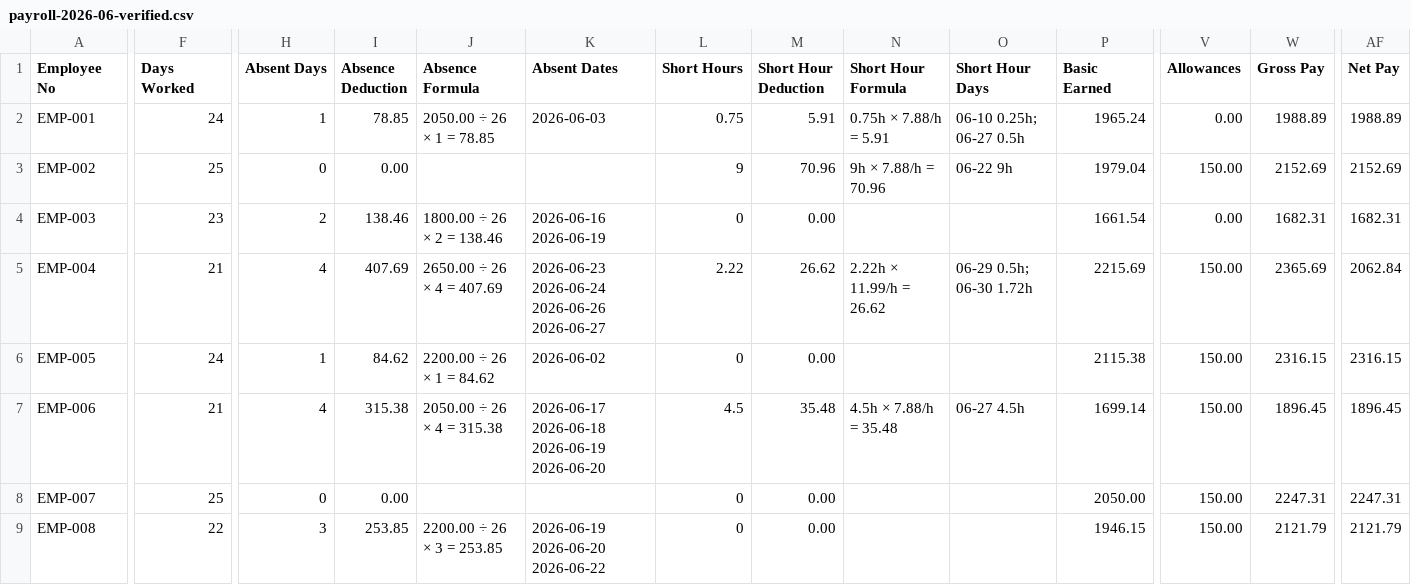
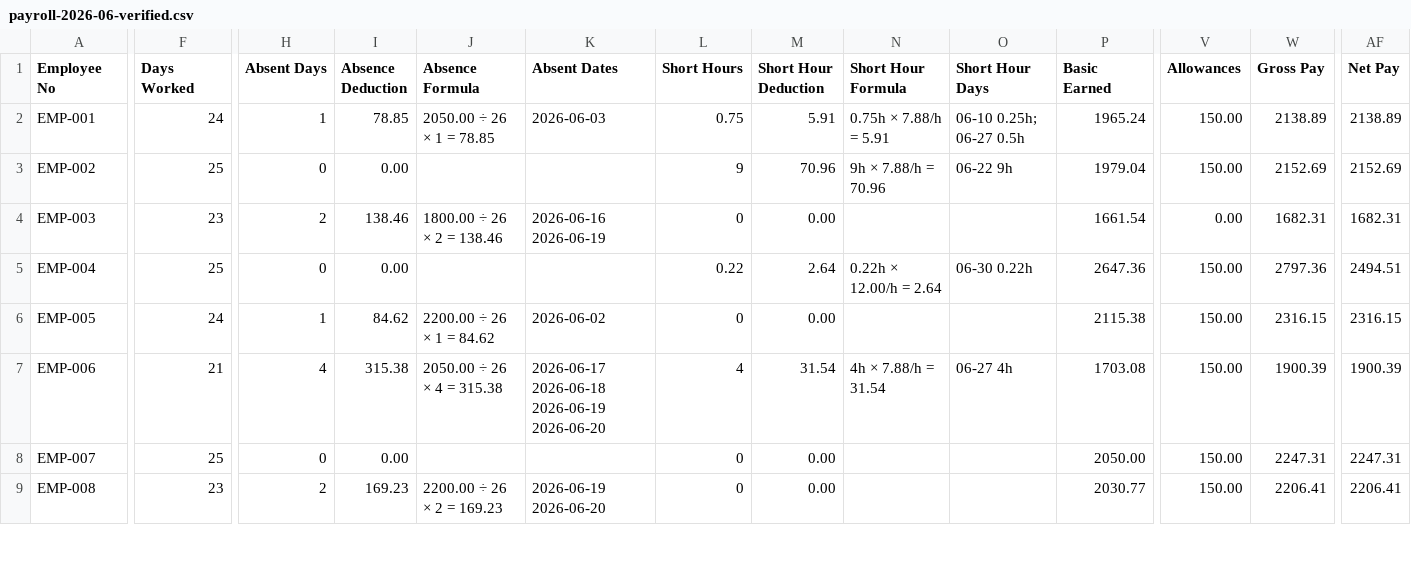
Before and after one commit to weisiang329-eng/hookka-erp-testing, a CSV file: tmp/payroll-2026-06-verified.csv, drawn as a sheet; only a part is shown, gaps mark what is left out; the diff covers the shown part only; the diff names each change by its address in the sheet, - before the commit and + after, or states it on an @@ line.

```diff
--- a/tmp/payroll-2026-06-verified.csv
+++ b/tmp/payroll-2026-06-verified.csv
-V2 (Allowances): 0.00
+V2 (Allowances): 150.00
-W2 (Gross Pay): 1988.89
+W2 (Gross Pay): 2138.89
-AF2 (Net Pay): 1988.89
+AF2 (Net Pay): 2138.89
-F5 (Days Worked): 21
+F5 (Days Worked): 25
-H5 (Absent Days): 4
+H5 (Absent Days): 0
-I5 (Absence Deduction): 407.69
+I5 (Absence Deduction): 0.00
-J5 (Absence Formula): 2650.00 ÷ 26 × 4 = 407.69
+J5 (Absence Formula): (empty)
-K5 (Absent Dates): 2026-06-23 2026-06-24 2026-06-26 2026-06-27
+K5 (Absent Dates): (empty)
-L5 (Short Hours): 2.22
+L5 (Short Hours): 0.22
-M5 (Short Hour Deduction): 26.62
+M5 (Short Hour Deduction): 2.64
-N5 (Short Hour Formula): 2.22h × 11.99/h = 26.62
+N5 (Short Hour Formula): 0.22h × 12.00/h = 2.64
-O5 (Short Hour Days): 06-29 0.5h; 06-30 1.72h
+O5 (Short Hour Days): 06-30 0.22h
-P5 (Basic Earned): 2215.69
+P5 (Basic Earned): 2647.36
-W5 (Gross Pay): 2365.69
+W5 (Gross Pay): 2797.36
-AF5 (Net Pay): 2062.84
+AF5 (Net Pay): 2494.51
-L7 (Short Hours): 4.5
+L7 (Short Hours): 4
-M7 (Short Hour Deduction): 35.48
+M7 (Short Hour Deduction): 31.54
-N7 (Short Hour Formula): 4.5h × 7.88/h = 35.48
+N7 (Short Hour Formula): 4h × 7.88/h = 31.54
-O7 (Short Hour Days): 06-27 4.5h
+O7 (Short Hour Days): 06-27 4h
-P7 (Basic Earned): 1699.14
+P7 (Basic Earned): 1703.08
-W7 (Gross Pay): 1896.45
+W7 (Gross Pay): 1900.39
-AF7 (Net Pay): 1896.45
+AF7 (Net Pay): 1900.39
-F9 (Days Worked): 22
+F9 (Days Worked): 23
-H9 (Absent Days): 3
+H9 (Absent Days): 2
-I9 (Absence Deduction): 253.85
+I9 (Absence Deduction): 169.23
-J9 (Absence Formula): 2200.00 ÷ 26 × 3 = 253.85
+J9 (Absence Formula): 2200.00 ÷ 26 × 2 = 169.23
-K9 (Absent Dates): 2026-06-19 2026-06-20 2026-06-22
+K9 (Absent Dates): 2026-06-19 2026-06-20
-P9 (Basic Earned): 1946.15
+P9 (Basic Earned): 2030.77
-W9 (Gross Pay): 2121.79
+W9 (Gross Pay): 2206.41
-AF9 (Net Pay): 2121.79
+AF9 (Net Pay): 2206.41
```
Also changed, not shown: 142 edited cells elsewhere in this file, tmp/payroll-2026-07-verified.csv, 7 other files.
